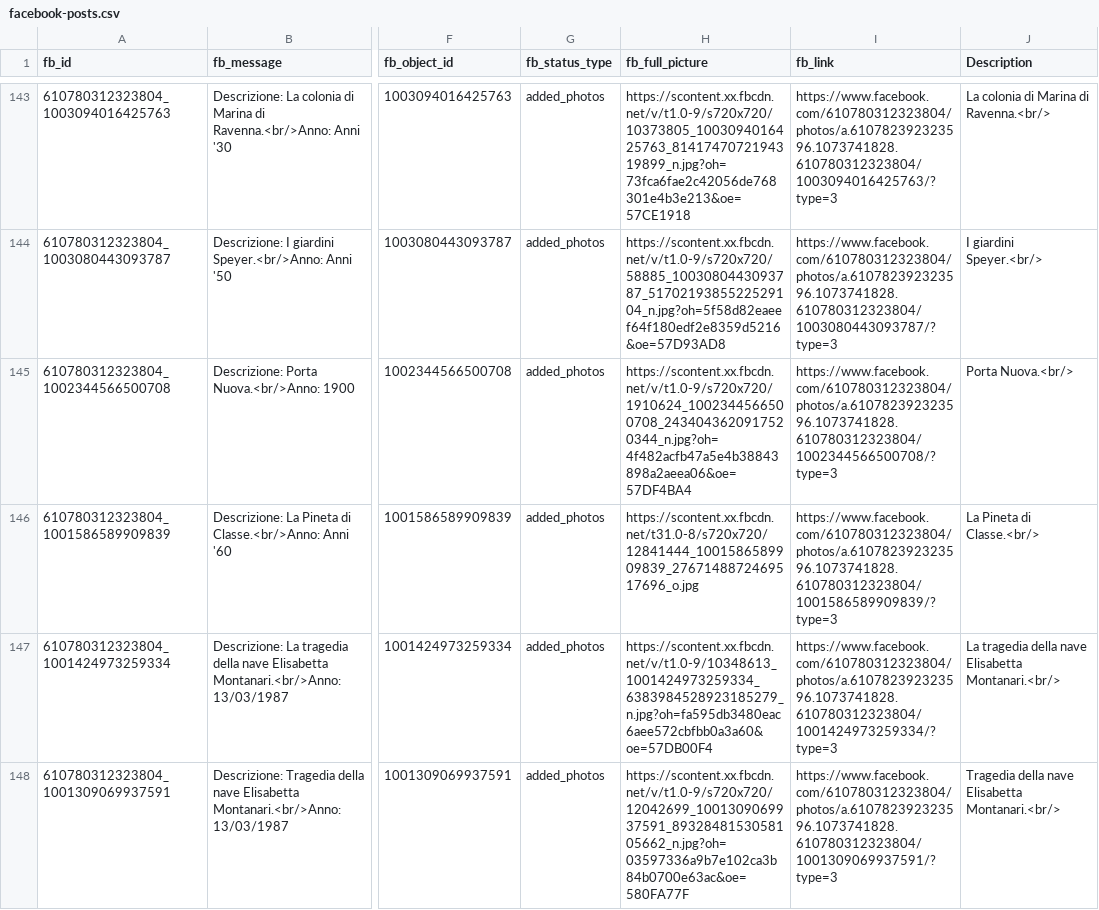
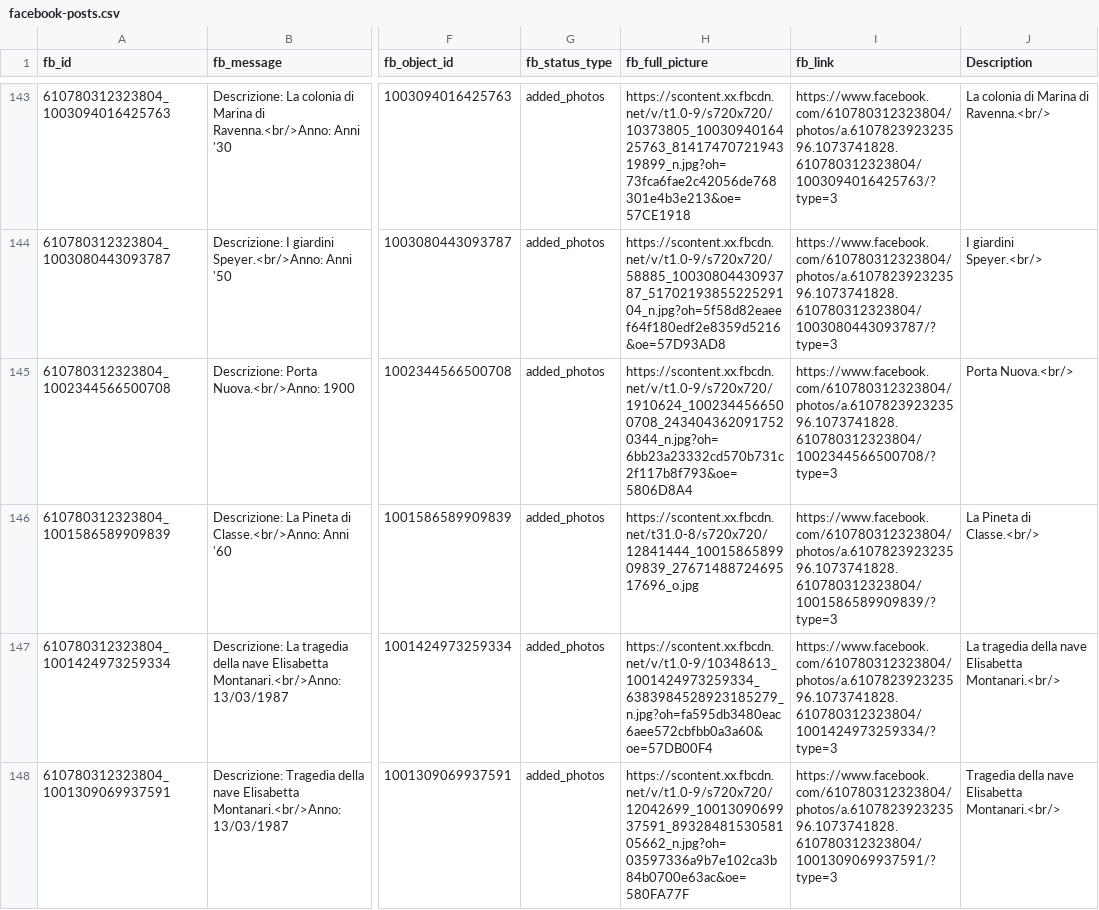
Before and after one commit to eccoilmoro/oldnyc, a CSV file: facebook-posts.csv, drawn as a sheet; only a part is shown, gaps mark what is left out; the diff covers the shown part only; the diff names each change by its address in the sheet, - before the commit and + after, or states it on an @@ line.

```diff
--- a/facebook-posts.csv
+++ b/facebook-posts.csv
-H145 (fb_full_picture): https://scontent.xx.fbcdn.net/v/t1.0-9/s720x720/1910624_1002344566500708_2434043620917520344_n.jpg?oh=4f482acfb47a5e4b38843898a2aeea06&oe=57DF4BA4
+H145 (fb_full_picture): https://scontent.xx.fbcdn.net/v/t1.0-9/s720x720/1910624_1002344566500708_2434043620917520344_n.jpg?oh=6bb23a23332cd570b731c2f117b8f793&oe=5806D8A4
```
Also changed, not shown: 16 edited cells elsewhere in this file, 25 other files.
